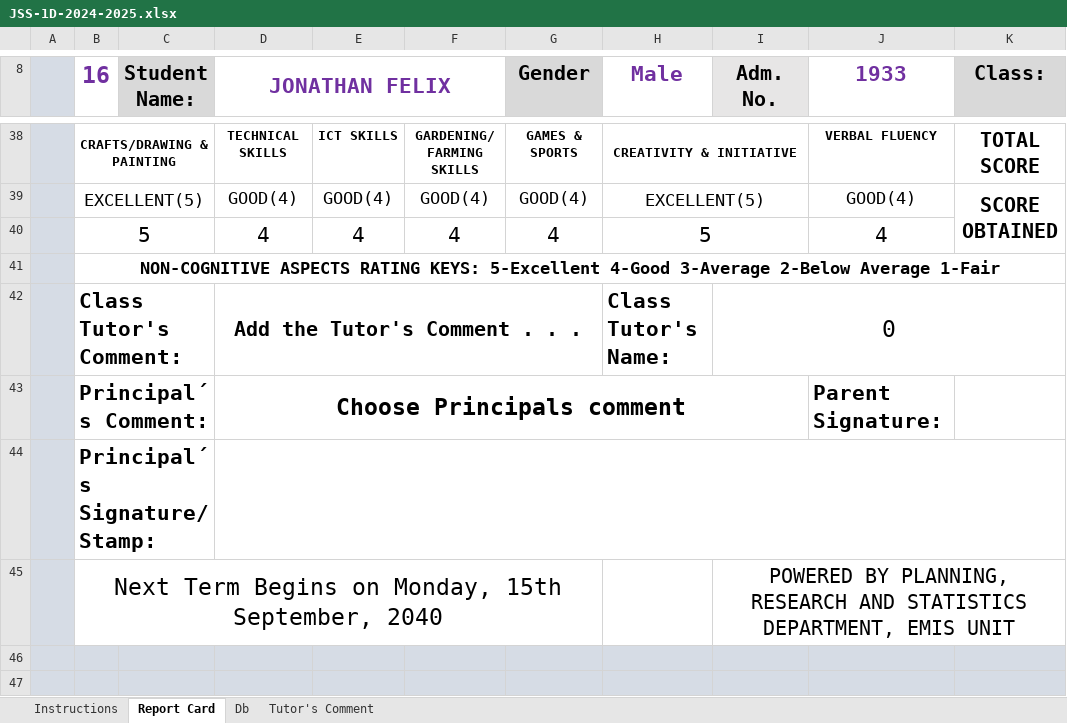
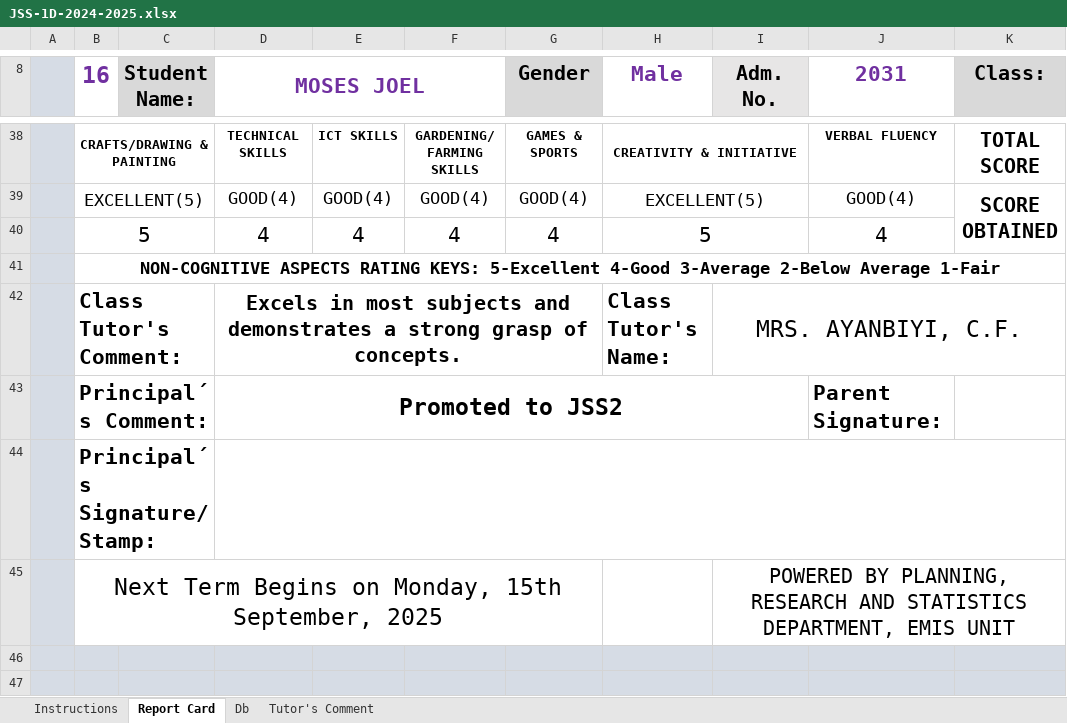
Before and after one commit to Solayof/excel_with_python, an Excel workbook: JSS-1D-2024-2025.xlsx, sheet Report Card, drawn as a sheet; only a part is shown, gaps mark what is left out; values as stored, in another font and other column widths than the file's, no borders; charts and pictures not drawn; the diff covers the shown part only; the diff names each change by its address in the sheet, - before the commit and + after, or states it on an @@ line.

```diff
--- a/JSS-1D-2024-2025.xlsx (sheet Report Card)
+++ b/JSS-1D-2024-2025.xlsx (sheet Report Card)
-D8: JONATHAN FELIX
+D8: MOSES JOEL
-J8: 1933
+J8: 2031
-D42 (MOSES JOEL): Add the Tutor's Comment . . .
+D42 (MOSES JOEL): Excels in most subjects and demonstrates a strong grasp of concepts.
-I42 (Adm. No.): 0
+I42 (Adm. No.): MRS. AYANBIYI, C.F.
-D43 (MOSES JOEL): Choose Principals comment
+D43 (MOSES JOEL): Promoted to JSS2
-B45 (16): …15th September, 2040
+B45 (16): …15th September, 2025
```
Also changed, not shown: 11 added rows, 11 removed rows and 7 edited cells elsewhere in this sheet, sheet Db, formulas that keep their value, charts or pictures, JSS-1A-2024-2025.xlsx, JSS-1B-2024-2025.xlsx, 5 other files.
